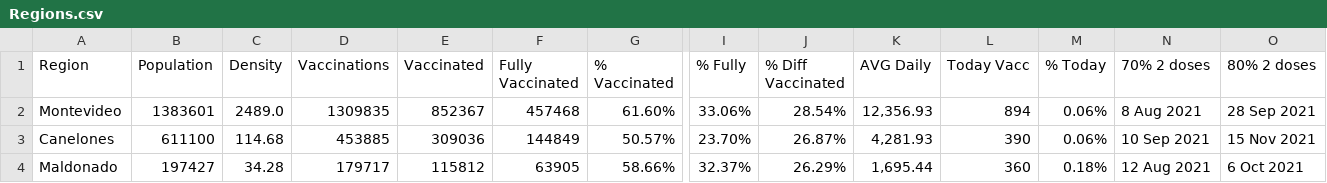
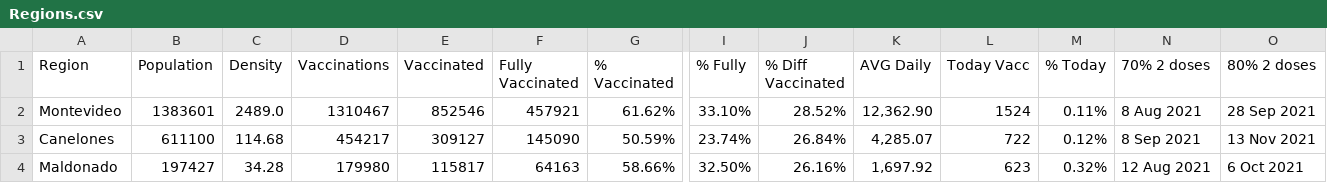
Before and after one commit to 3dgiordano/covid-19-uy-vacc-data, a CSV file: data/Regions.csv, drawn as a sheet; only a part is shown, gaps mark what is left out; the diff covers the shown part only; the diff names each change by its address in the sheet, - before the commit and + after, or states it on an @@ line.

```diff
--- a/data/Regions.csv
+++ b/data/Regions.csv
-D2 (Vaccinations): 1309835
+D2 (Vaccinations): 1310467
-E2 (Vaccinated): 852367
+E2 (Vaccinated): 852546
-F2 (Fully Vaccinated): 457468
+F2 (Fully Vaccinated): 457921
-G2 (% Vaccinated): 61.60%
+G2 (% Vaccinated): 61.62%
-I2 (% Fully): 33.06%
+I2 (% Fully): 33.10%
-J2 (% Diff Vaccinated): 28.54%
+J2 (% Diff Vaccinated): 28.52%
-K2 (AVG Daily): 12,356.93
+K2 (AVG Daily): 12,362.90
-L2 (Today Vacc): 894
+L2 (Today Vacc): 1524
-M2 (% Today): 0.06%
+M2 (% Today): 0.11%
-D3 (Vaccinations): 453885
+D3 (Vaccinations): 454217
-E3 (Vaccinated): 309036
+E3 (Vaccinated): 309127
-F3 (Fully Vaccinated): 144849
+F3 (Fully Vaccinated): 145090
-G3 (% Vaccinated): 50.57%
+G3 (% Vaccinated): 50.59%
-I3 (% Fully): 23.70%
+I3 (% Fully): 23.74%
-J3 (% Diff Vaccinated): 26.87%
+J3 (% Diff Vaccinated): 26.84%
-K3 (AVG Daily): 4,281.93
+K3 (AVG Daily): 4,285.07
-L3 (Today Vacc): 390
+L3 (Today Vacc): 722
-M3 (% Today): 0.06%
+M3 (% Today): 0.12%
-N3 (70% 2 doses): 10 Sep 2021
+N3 (70% 2 doses): 8 Sep 2021
-O3 (80% 2 doses): 15 Nov 2021
+O3 (80% 2 doses): 13 Nov 2021
-D4 (Vaccinations): 179717
+D4 (Vaccinations): 179980
-E4 (Vaccinated): 115812
+E4 (Vaccinated): 115817
-F4 (Fully Vaccinated): 63905
+F4 (Fully Vaccinated): 64163
-I4 (% Fully): 32.37%
+I4 (% Fully): 32.50%
-J4 (% Diff Vaccinated): 26.29%
+J4 (% Diff Vaccinated): 26.16%
-K4 (AVG Daily): 1,695.44
+K4 (AVG Daily): 1,697.92
-L4 (Today Vacc): 360
+L4 (Today Vacc): 623
-M4 (% Today): 0.18%
+M4 (% Today): 0.32%
```
Also changed, not shown: 121 edited cells elsewhere in this file, data/Schedule.csv, data/Uruguay.csv, 26 other files.
